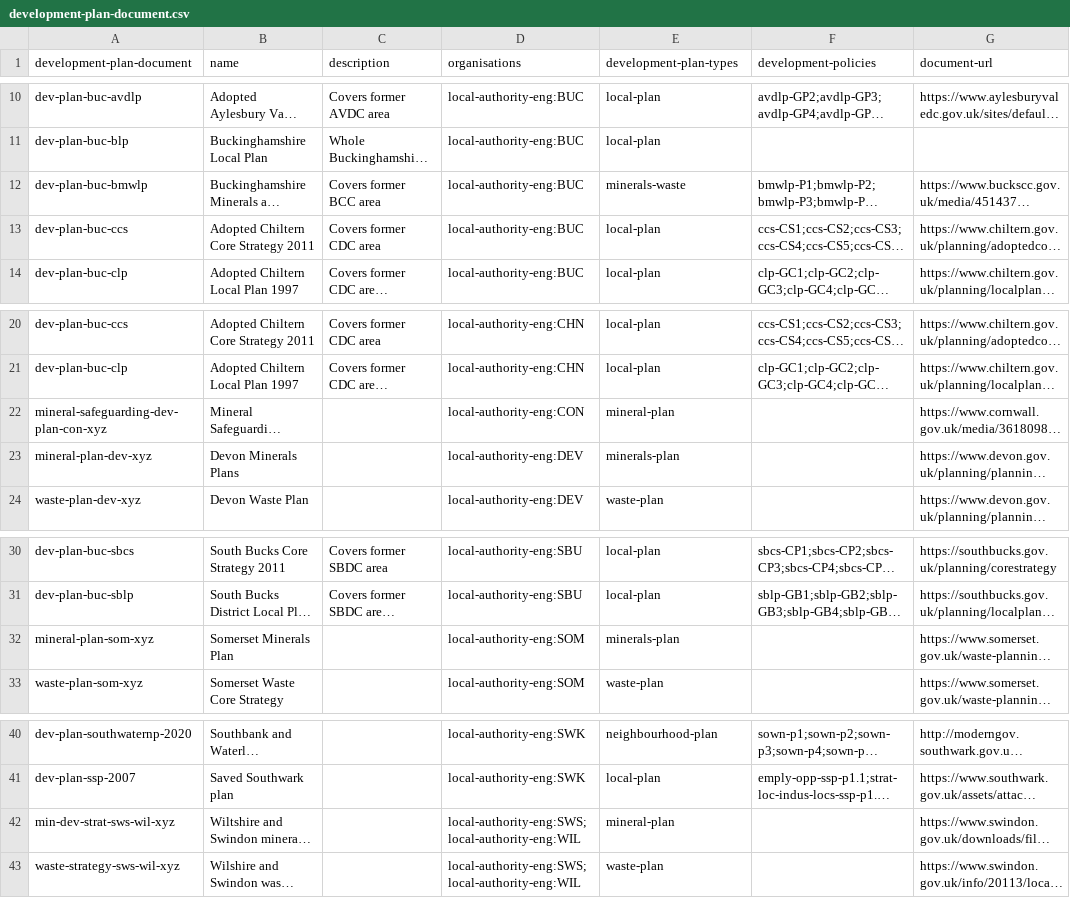
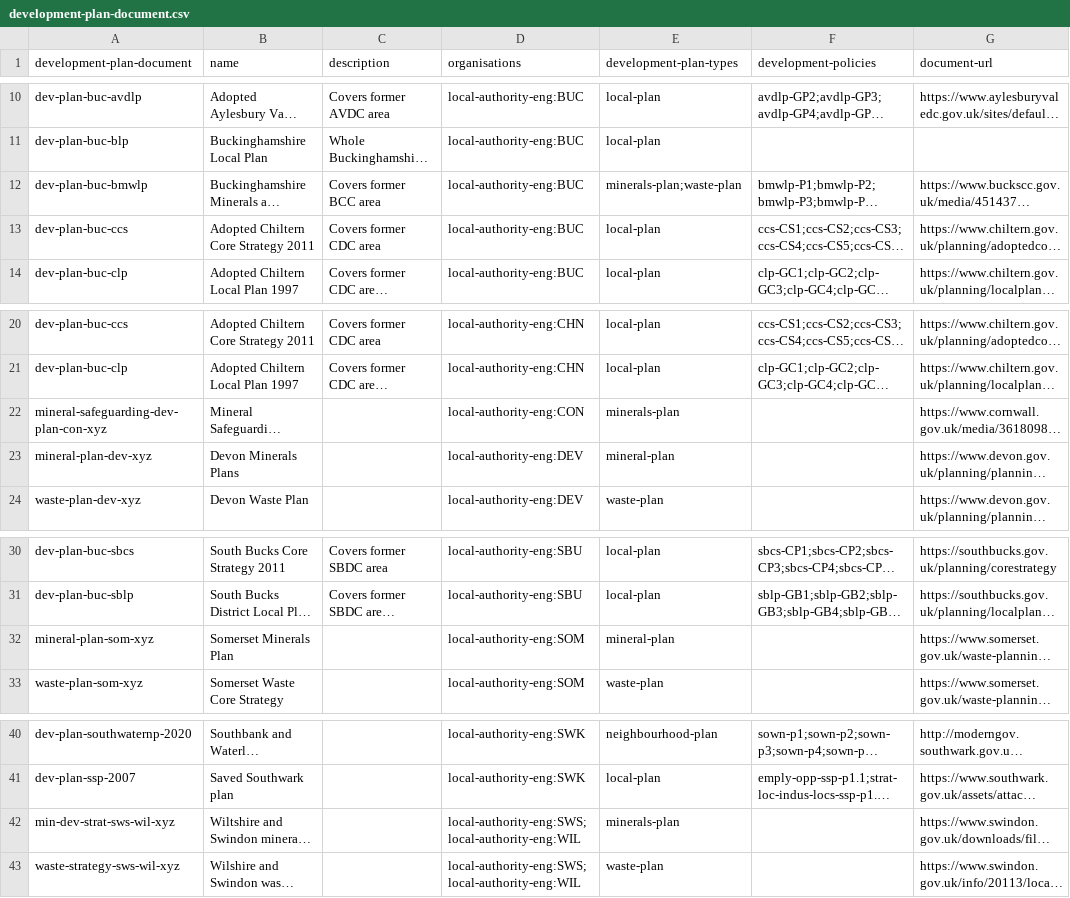
Before and after one commit to digital-land/development-plan-document-collection, a CSV file: dataset/development-plan-document.csv, drawn as a sheet; only a part is shown, gaps mark what is left out; long unchanged cells end in …; the diff names each change by its address in the sheet, - before the commit and + after, or states it on an @@ line.

Commit message:
Data 2021-04-06

```diff
--- a/dataset/development-plan-document.csv
+++ b/dataset/development-plan-document.csv
-E12 (development-plan-types): minerals-waste
+E12 (development-plan-types): minerals-plan;waste-plan
-E22 (development-plan-types): mineral-plan
+E22 (development-plan-types): minerals-plan
-E23 (development-plan-types): minerals-plan
+E23 (development-plan-types): mineral-plan
-E32 (development-plan-types): minerals-plan
+E32 (development-plan-types): mineral-plan
-E42 (development-plan-types): mineral-plan
+E42 (development-plan-types): minerals-plan
```
Also changed, not shown: 1 other file.
